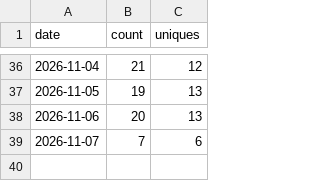
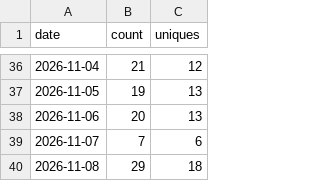
Before and after one commit to MBratkowski/deweloperuch-mcp, a CSV file: github/clones.csv, drawn as a sheet; only a part is shown, gaps mark what is left out; the diff names each change by its address in the sheet, - before the commit and + after, or states it on an @@ line.

```diff
--- a/github/clones.csv
+++ b/github/clones.csv
+row 40: 2026-11-08 | 29 | 18
```
Also changed, not shown: github/paths.csv, github/referrers.csv, 4 other files.
